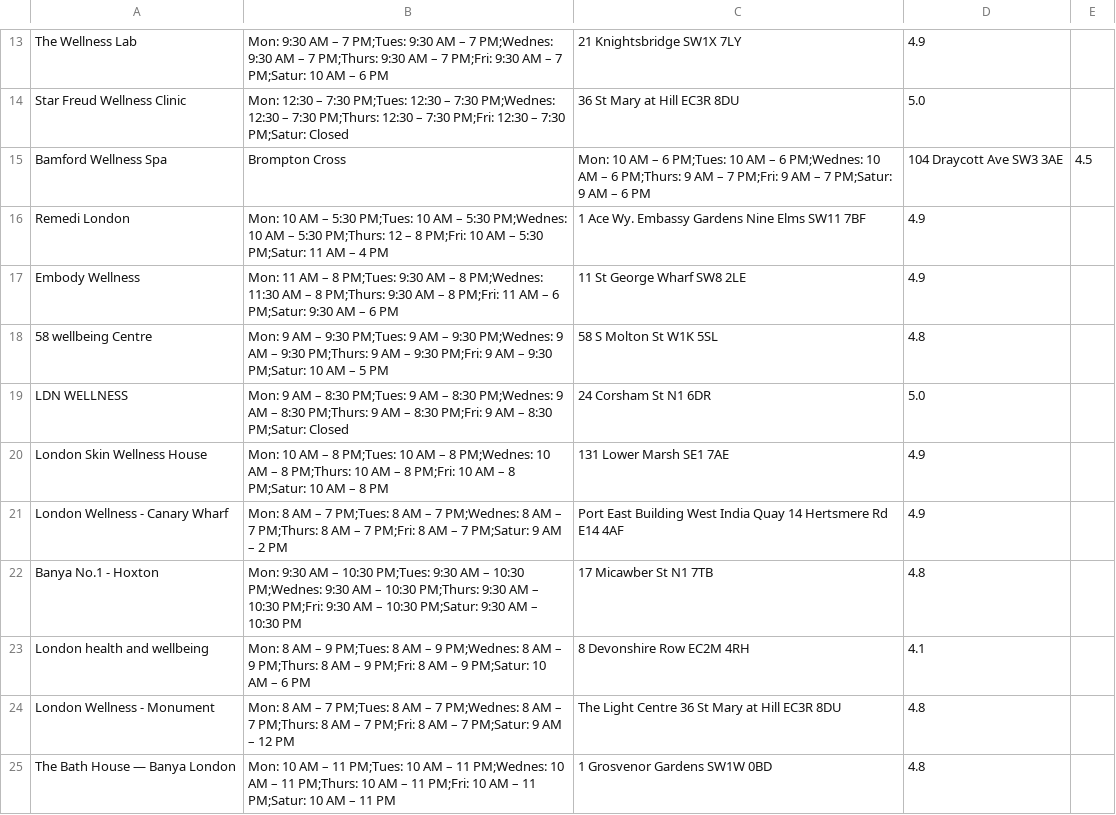
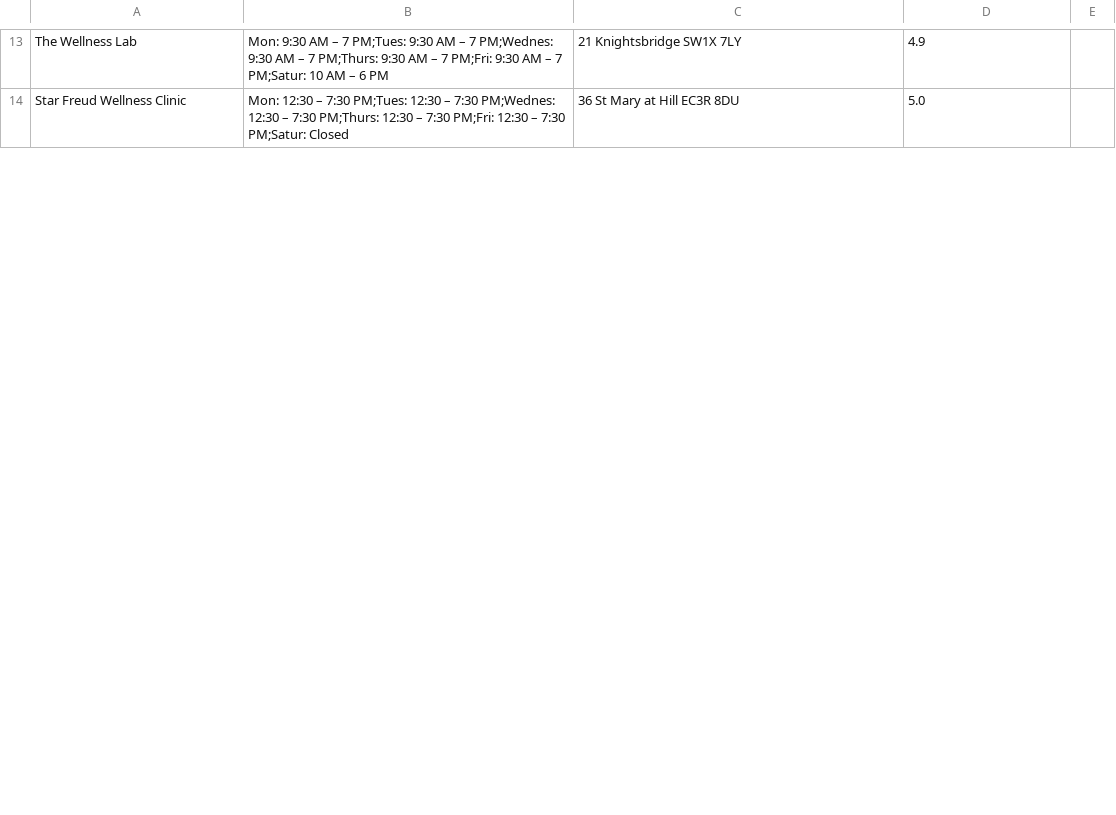
Before and after one commit to jonquil-NC/make-my-day-api, a CSV file: src/main/resources/wellness.csv, drawn as a sheet; only a part is shown, gaps mark what is left out; the diff covers the shown part only.

```diff
--- a/src/main/resources/wellness.csv
+++ b/src/main/resources/wellness.csv
@@ -14,12 +14 @@ The Wellness Lab,Mon: 9:30 AM – 7 PM;Tues: 9:30 AM – 7 PM;We
 Star Freud Wellness Clinic,Mon: 12:30 – 7:30 PM;Tues: 12:30 – 7:30 PM;Wednes: 12:30 – 7:30 PM;Thurs: 12:30 – 7:30 PM;Fri: 12:30 – 7:30 PM;Satur: Closed,36 St Mary at Hill EC3R 8DU,5.0
-Bamford Wellness Spa, Brompton Cross,Mon: 10 AM – 6 PM;Tues: 10 AM – 6 PM;Wednes: 10 AM – 6 PM;Thurs: 9 AM – 7 PM;Fri: 9 AM – 7 PM;Satur: 9 AM – 6 PM,104 Draycott Ave SW3 3AE,4.5
-Remedi London,Mon: 10 AM – 5:30 PM;Tues: 10 AM – 5:30 PM;Wednes: 10 AM – 5:30 PM;Thurs: 12 – 8 PM;Fri: 10 AM – 5:30 PM;Satur: 11 AM – 4 PM,1 Ace Wy. Embassy Gardens Nine Elms SW11 7BF,4.9
-Embody Wellness,Mon: 11 AM – 8 PM;Tues: 9:30 AM – 8 PM;Wednes: 11:30 AM – 8 PM;Thurs: 9:30 AM – 8 PM;Fri: 11 AM – 6 PM;Satur: 9:30 AM – 6 PM,11 St George Wharf SW8 2LE,4.9
-58 wellbeing Centre,Mon: 9 AM – 9:30 PM;Tues: 9 AM – 9:30 PM;Wednes: 9 AM – 9:30 PM;Thurs: 9 AM – 9:30 PM;Fri: 9 AM – 9:30 PM;Satur: 10 AM – 5 PM,58 S Molton St W1K 5SL,4.8
-LDN WELLNESS,Mon: 9 AM – 8:30 PM;Tues: 9 AM – 8:30 PM;Wednes: 9 AM – 8:30 PM;Thurs: 9 AM – 8:30 PM;Fri: 9 AM – 8:30 PM;Satur: Closed,24 Corsham St N1 6DR,5.0
-London Skin Wellness House,Mon: 10 AM – 8 PM;Tues: 10 AM – 8 PM;Wednes: 10 AM – 8 PM;Thurs: 10 AM – 8 PM;Fri: 10 AM – 8 PM;Satur: 10 AM – 8 PM,131 Lower Marsh SE1 7AE,4.9
-London Wellness - Canary Wharf,Mon: 8 AM – 7 PM;Tues: 8 AM – 7 PM;Wednes: 8 AM – 7 PM;Thurs: 8 AM – 7 PM;Fri: 8 AM – 7 PM;Satur: 9 AM – 2 PM,Port East Building West India Quay 14 Hertsmere Rd E14 4AF,4.9
-Banya No.1 - Hoxton,Mon: 9:30 AM – 10:30 PM;Tues: 9:30 AM – 10:30 PM;Wednes: 9:30 AM – 10:30 PM;Thurs: 9:30 AM – 10:30 PM;Fri: 9:30 AM – 10:30 PM;Satur: 9:30 AM – 10:30 PM,17 Micawber St N1 7TB,4.8
-London health and wellbeing,Mon: 8 AM – 9 PM;Tues: 8 AM – 9 PM;Wednes: 8 AM – 9 PM;Thurs: 8 AM – 9 PM;Fri: 8 AM – 9 PM;Satur: 10 AM – 6 PM,8 Devonshire Row EC2M 4RH,4.1
-London Wellness - Monument,Mon: 8 AM – 7 PM;Tues: 8 AM – 7 PM;Wednes: 8 AM – 7 PM;Thurs: 8 AM – 7 PM;Fri: 8 AM – 7 PM;Satur: 9 AM – 12 PM,The Light Centre 36 St Mary at Hill EC3R 8DU,4.8
-The Bath House — Banya London,Mon: 10 AM – 11 PM;Tues: 10 AM – 11 PM;Wednes: 10 AM – 11 PM;Thurs: 10 AM – 11 PM;Fri: 10 AM – 11 PM;Satur: 10 AM – 11 PM,1 Grosvenor Gardens SW1W 0BD,4.8
```
Also changed, not shown: 1 added row and 10 removed rows elsewhere in this file, 6 other files.
